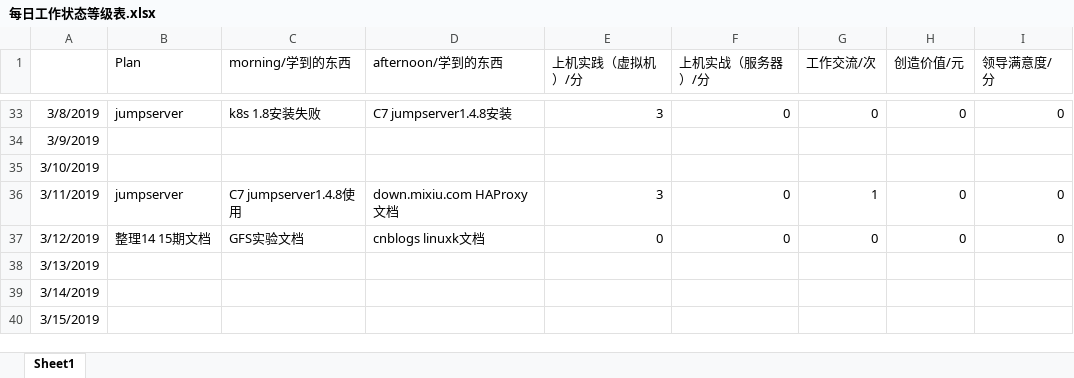
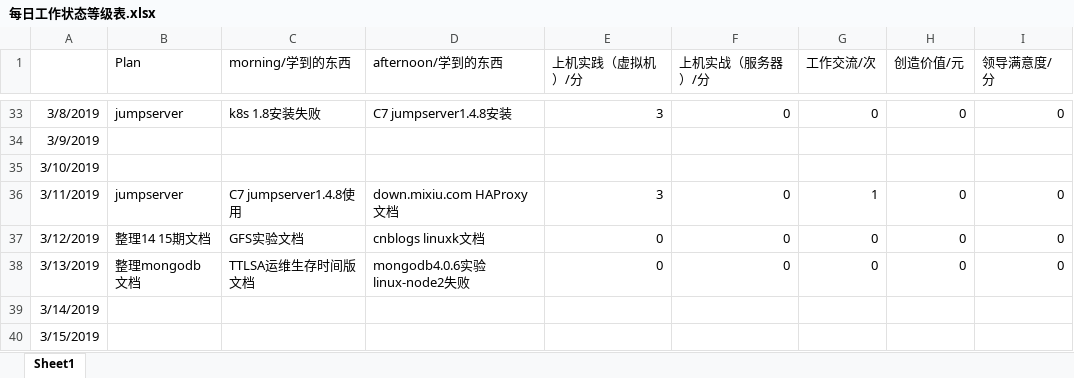
Before and after one commit to nbnbnborg/some_luckey, an Excel workbook: 做人做事奋斗成长经验/每日工作状态等级表.xlsx, sheet Sheet1, drawn as a sheet; only a part is shown, gaps mark what is left out; values as stored, in another font and other column widths than the file's, no borders; the diff names each change by its address in the sheet, - before the commit and + after, or states it on an @@ line.

```diff
--- a/做人做事奋斗成长经验/每日工作状态等级表.xlsx (sheet Sheet1)
+++ b/做人做事奋斗成长经验/每日工作状态等级表.xlsx (sheet Sheet1)
-B38 (Plan): (empty)
+B38 (Plan): 整理mongodb文档
-C38 (morning/学到的东西): (empty)
+C38 (morning/学到的东西): TTLSA运维生存时间版文档
-D38 (afternoon/学到的东西): (empty)
+D38 (afternoon/学到的东西): mongodb4.0.6实验 linux-node2失败
-E38 (上机实践（虚拟机）/分): (empty)
+E38 (上机实践（虚拟机）/分): 0
-F38 (上机实战（服务器）/分): (empty)
+F38 (上机实战（服务器）/分): 0
-G38 (工作交流/次): (empty)
+G38 (工作交流/次): 0
-H38 (创造价值/元): (empty)
+H38 (创造价值/元): 0
-I38 (领导满意度/分): (empty)
+I38 (领导满意度/分): 0
```
Also changed, not shown: 做人做事奋斗成长经验/每日学习成绩 量化考核评定.xlsx.
